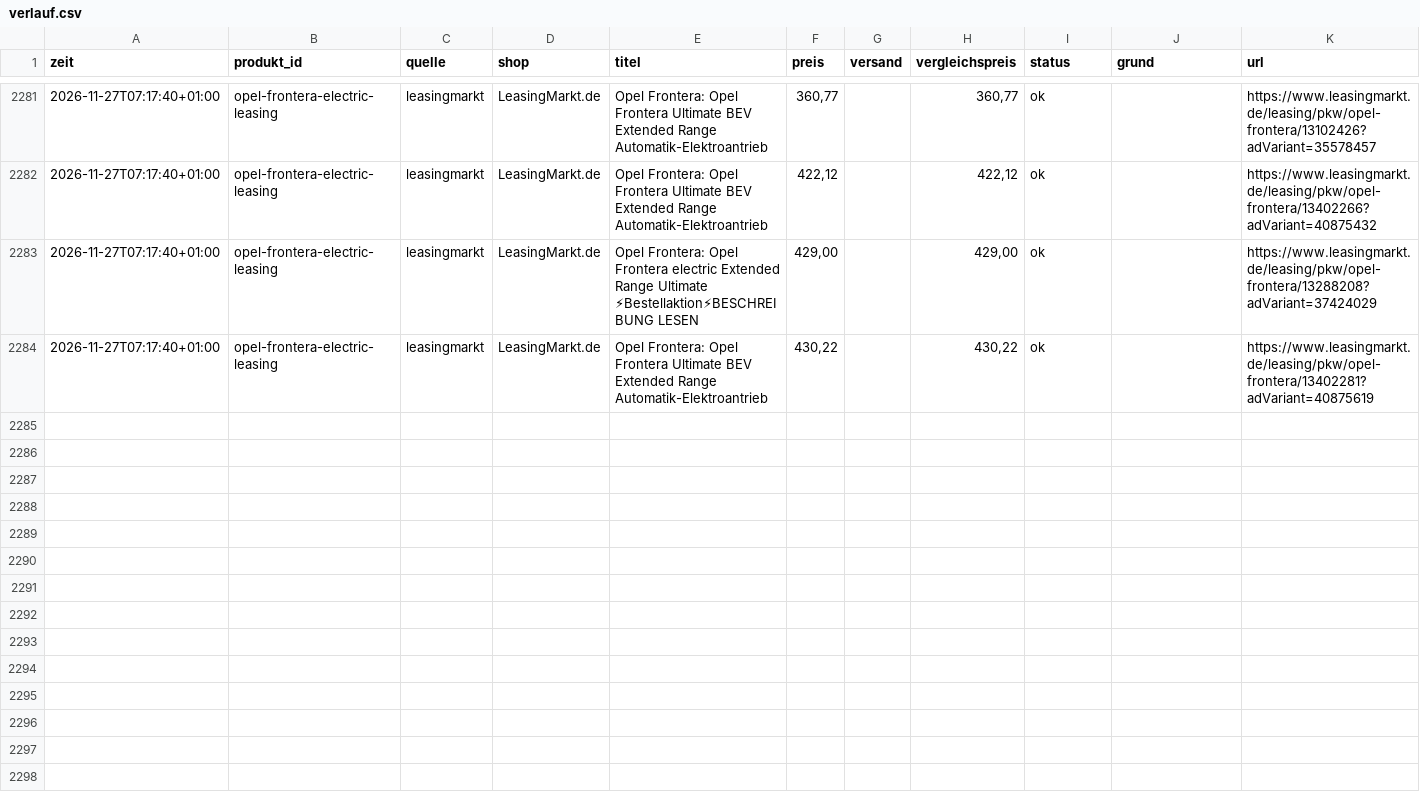
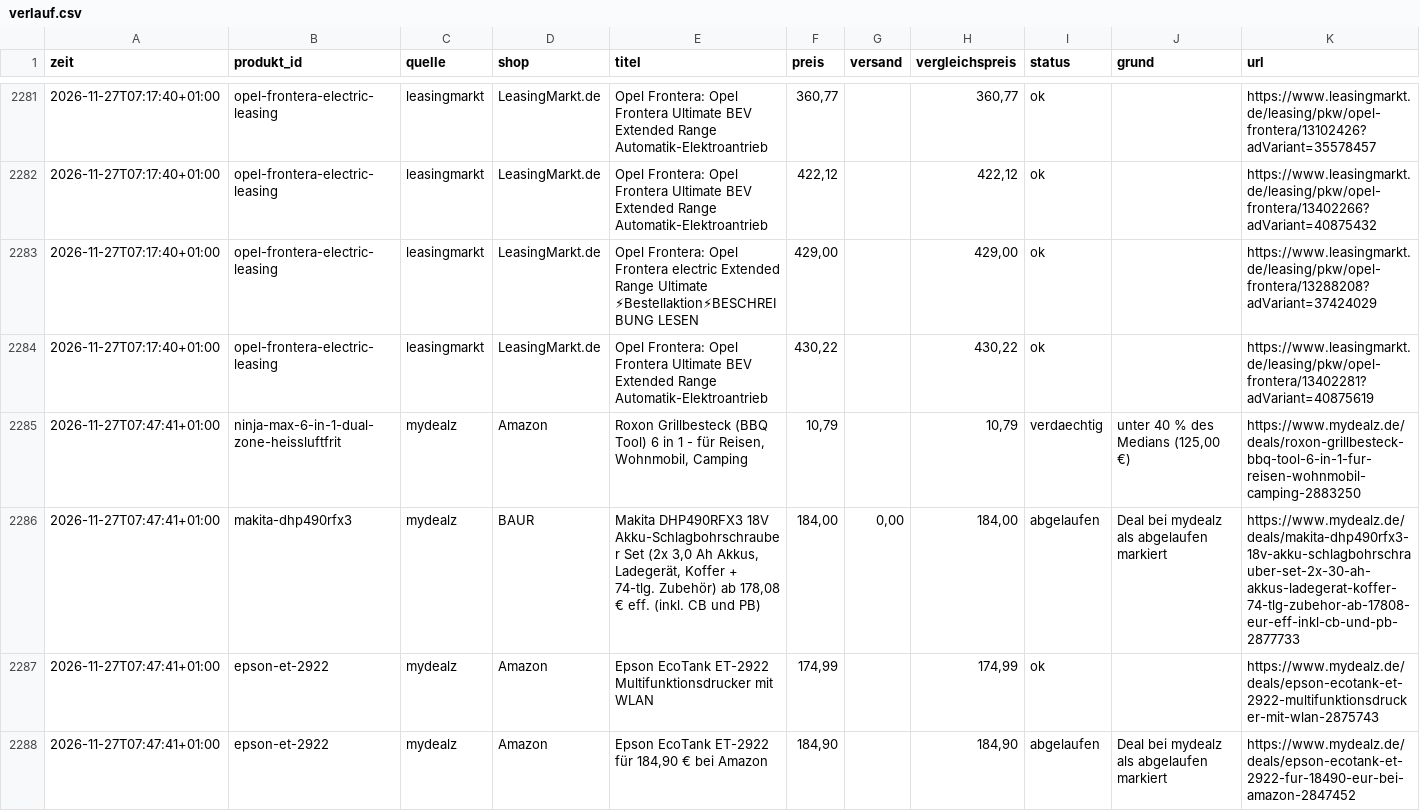
Before and after one commit to mjkschule/deal-radar, a CSV file: data/verlauf.csv, drawn as a sheet; only a part is shown, gaps mark what is left out; the diff covers the shown part only; the diff names each change by its address in the sheet, - before the commit and + after, or states it on an @@ line.

```diff
--- a/data/verlauf.csv
+++ b/data/verlauf.csv
+row 2285: 2026-11-27T07:47:41+01:00 | ninja-max-6-in-1-dual-zone-heissluftfrit | mydealz | Amazon | Roxon Grillbesteck (BBQ Tool) 6 in 1 - für Reisen, Wohnmobil, Camping | 10,79 |  | 10,79 | verdaechtig | unter 40 % des Medians (125,00 €) | https://www.mydealz.de/deals/roxon-grillbesteck-bbq-tool-6-in-1-fur-reisen-wohnmobil-camping-2883250
+row 2286: 2026-11-27T07:47:41+01:00 | makita-dhp490rfx3 | mydealz | BAUR | Makita DHP490RFX3 18V Akku-Schlagbohrschrauber Set (2x 3,0 Ah Akkus, Ladegerät, Koffer + 74-tlg. Zubehör) ab 178,08 € eff. (inkl. CB und PB) | 184,00 | 0,00 | 184,00 | abgelaufen | Deal bei mydealz als abgelaufen markiert | https://www.mydealz.de/deals/makita-dhp490rfx3-18v-akku-schlagbohrschrauber-set-2x-30-ah-akkus-ladegerat-koffer-74-tlg-zubehor-ab-17808-eur-eff-inkl-cb-und-pb-2877733
+row 2287: 2026-11-27T07:47:41+01:00 | epson-et-2922 | mydealz | Amazon | Epson EcoTank ET-2922 Multifunktionsdrucker mit WLAN | 174,99 |  | 174,99 | ok |  | https://www.mydealz.de/deals/epson-ecotank-et-2922-multifunktionsdrucker-mit-wlan-2875743
+row 2288: 2026-11-27T07:47:41+01:00 | epson-et-2922 | mydealz | Amazon | Epson EcoTank ET-2922 für 184,90 € bei Amazon | 184,90 |  | 184,90 | abgelaufen | Deal bei mydealz als abgelaufen markiert | https://www.mydealz.de/deals/epson-ecotank-et-2922-fur-18490-eur-bei-amazon-2847452
```
Also changed, not shown: 9 added rows elsewhere in this file, 4 other files.
